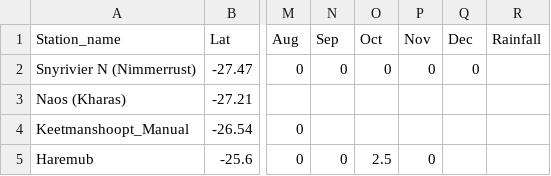
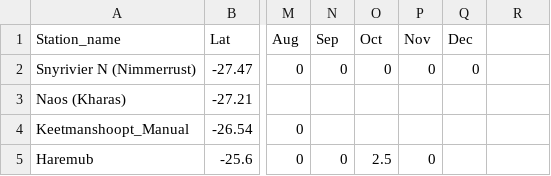
Before and after one commit to gumbogail/FarmersGuide-Datasets, a CSV file: newdataset.csv, drawn as a sheet; only a part is shown, gaps mark what is left out; the diff names each change by its address in the sheet, - before the commit and + after, or states it on an @@ line.

Commit message:
Update newdataset.csv

```diff
--- a/newdataset.csv
+++ b/newdataset.csv
-R1: Rainfall
+R1: (empty)
```
